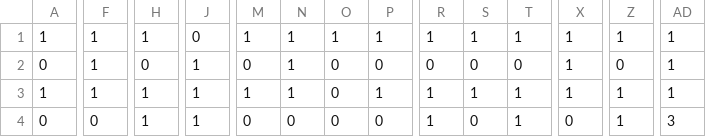
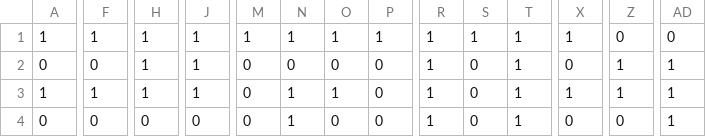
Before and after one commit to Vincent-Chan/Comp3111F23G34, a CSV file: MazeData.csv, drawn as a sheet; only a part is shown, gaps mark what is left out; the diff covers the shown part only; the diff names each change by its address in the sheet, - before the commit and + after, or states it on an @@ line.

```diff
--- a/MazeData.csv
+++ b/MazeData.csv
-J1: 0
+J1: 1
-Z1: 1
+Z1: 0
-AD1: 1
+AD1: 0
-F2: 1
+F2: 0
-H2: 0
+H2: 1
-N2: 1
+N2: 0
-R2: 0
+R2: 1
-T2: 0
+T2: 1
-X2: 1
+X2: 0
-Z2: 0
+Z2: 1
-M3: 1
+M3: 0
-O3: 0
+O3: 1
-P3: 1
+P3: 0
-S3: 1
+S3: 0
-H4: 1
+H4: 0
-J4: 1
+J4: 0
-N4: 0
+N4: 1
-Z4: 1
+Z4: 0
-AD4: 3
+AD4: 1
```
Also changed, not shown: 179 edited cells elsewhere in this file, 6 other files.
